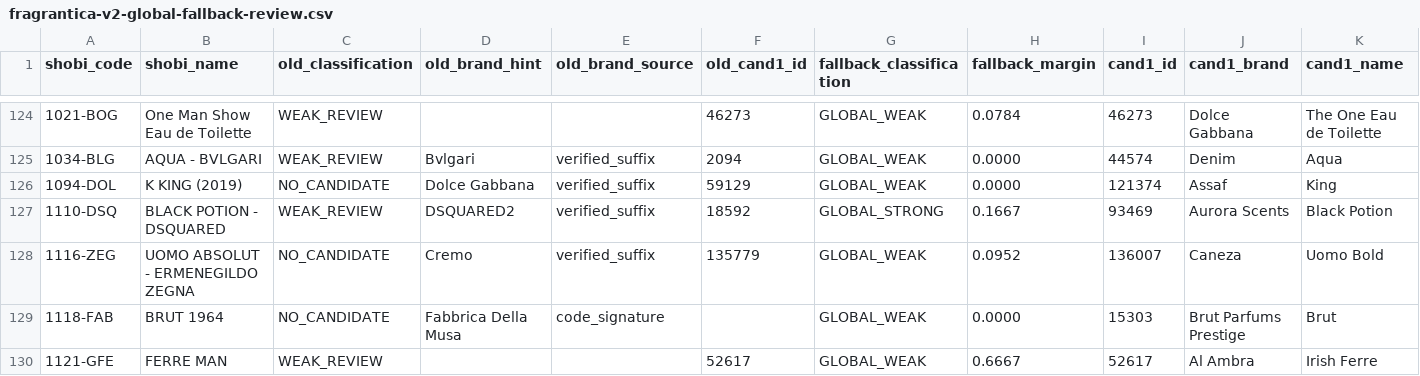
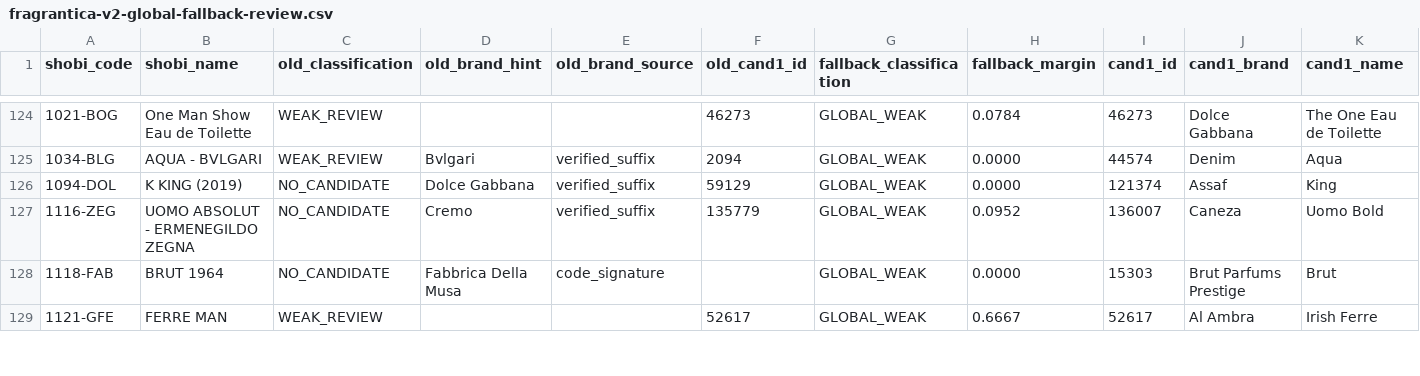
Before and after one commit to MarvvRed/Shobi_Inspiration, a CSV file: fragrantica-v2-global-fallback-review.csv, drawn as a sheet; only a part is shown, gaps mark what is left out; rows hold the shown columns only; the diff names each change by its address in the sheet, - before the commit and + after, or states it on an @@ line.

```diff
--- a/fragrantica-v2-global-fallback-review.csv
+++ b/fragrantica-v2-global-fallback-review.csv
-row 127: 1110-DSQ | BLACK POTION - DSQUARED | WEAK_REVIEW | DSQUARED2 | verified_suffix | 18592 | GLOBAL_STRONG | 0.1667 | 93469 | Aurora Scents | Black Potion
```
Also changed, not shown: fragrantica-v2-brand-override-review.csv, fragrantica-v2-local-url-match.csv, 4 other files.
